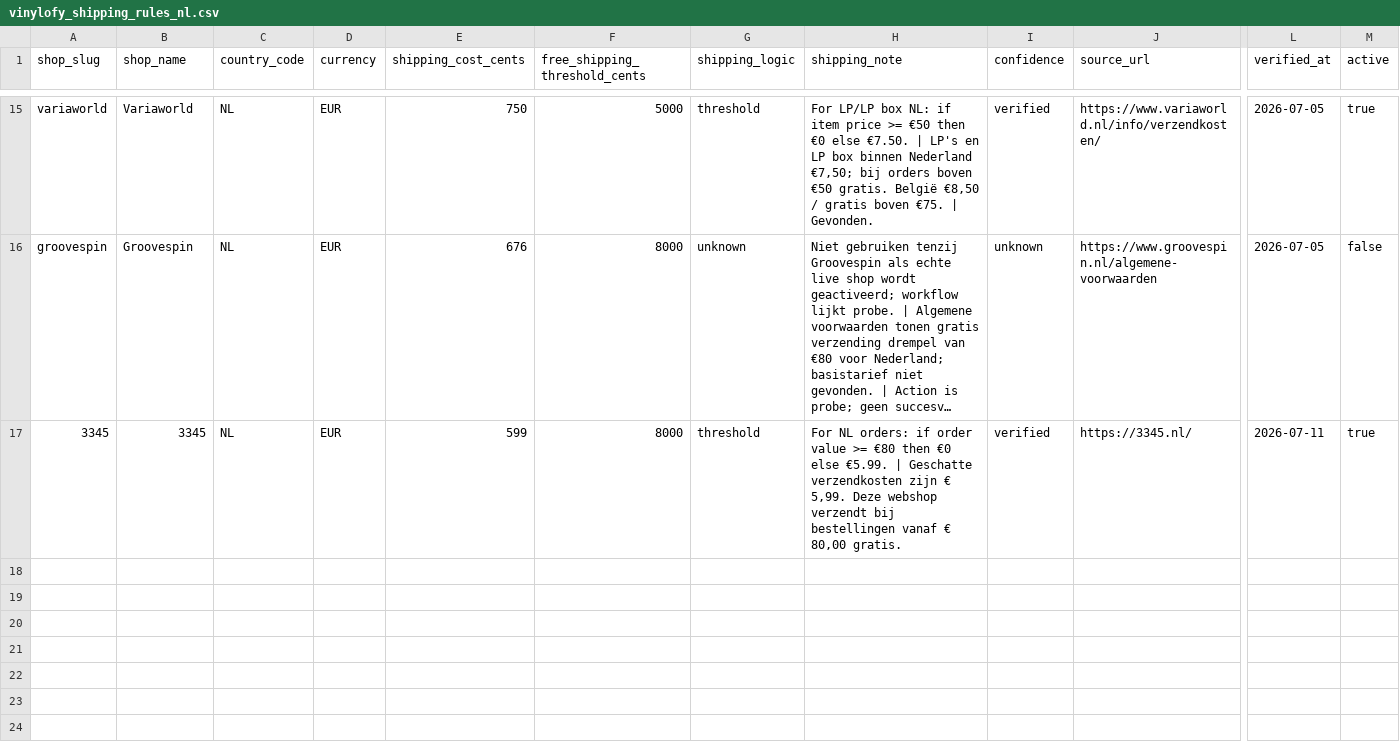
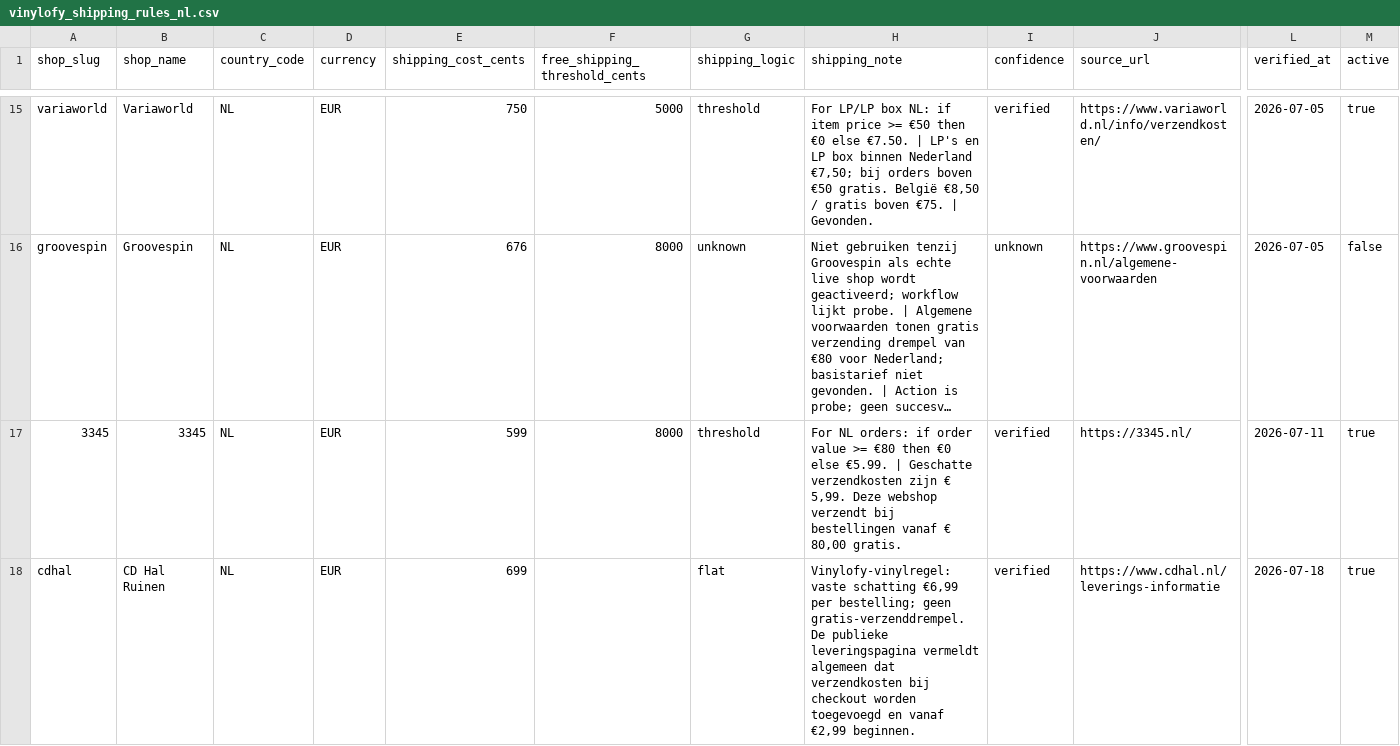
Before and after one commit to Vinylofy/Vinylofy, a CSV file: data/shipping/vinylofy_shipping_rules_nl.csv, drawn as a sheet; only a part is shown, gaps mark what is left out; long unchanged cells end in …; rows hold the shown columns only; the diff names each change by its address in the sheet, - before the commit and + after, or states it on an @@ line.

Commit message:
Add CD Hal Ruinen USF pipeline

```diff
--- a/data/shipping/vinylofy_shipping_rules_nl.csv
+++ b/data/shipping/vinylofy_shipping_rules_nl.csv
+row 18: cdhal | CD Hal Ruinen | NL | EUR | 699 |  | flat | Vinylofy-vinylregel: vaste schatting €6,99 per bestelling; geen gratis-verzenddrempel. De publieke leveringspagina vermeldt algemeen dat verzendkosten bij checkout worden toegevoegd en vanaf €2,99 beginnen. | verified | https://www.cdhal.nl/leverings-informatie | 2026-07-18 | true
```
Also changed, not shown: 10 other files.
